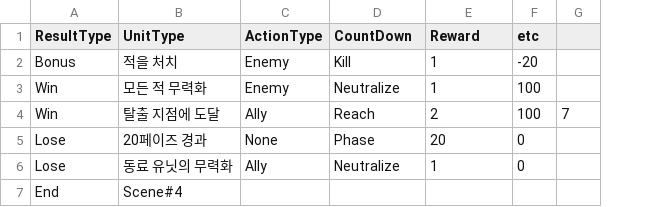
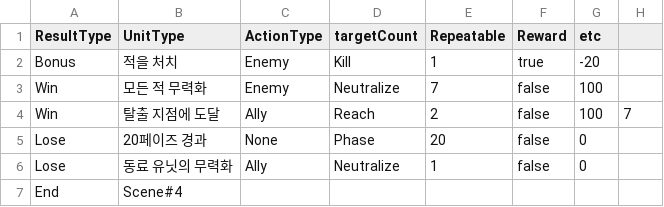
Before and after one commit to GGGC2/Epic_monad, a CSV file: Assets/Resources/Data/stage2_battleCondition.csv, drawn as a sheet; only a part is shown; the diff names each change by its address in the sheet, - before the commit and + after, or states it on an @@ line.

```diff
--- a/Assets/Resources/Data/stage2_battleCondition.csv
+++ b/Assets/Resources/Data/stage2_battleCondition.csv
+column F (Reward), rows 2-6: true | false | false | false | false
-D1: CountDown
+D1: targetCount
-E1: Reward
+E1: Repeatable
-E3 (Repeatable): 1
+E3 (Repeatable): 7
```
Also changed, not shown: Assets/Resources/Data/stage1_battleCondition.csv, Assets/Resources/Data/stage1_unit.csv, 5 other files.
